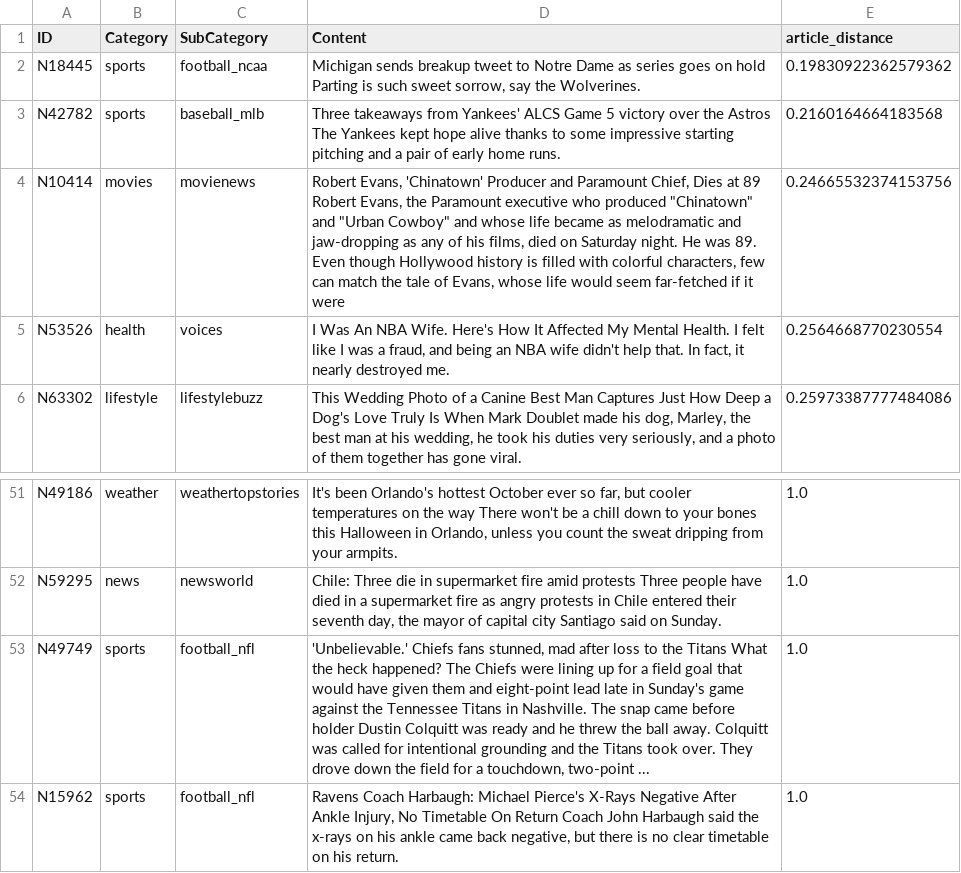
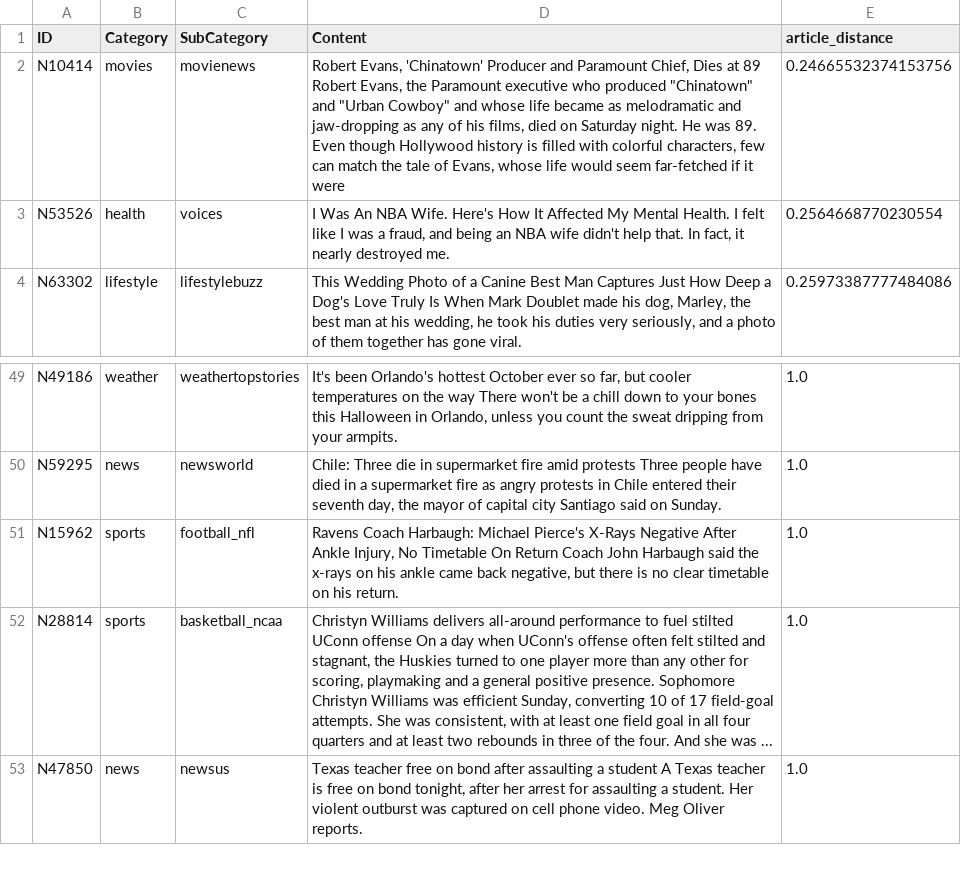
Before and after one commit to krisbara/GPT-Recommender-systems, a CSV file: collab_test.csv, drawn as a sheet; only a part is shown, gaps mark what is left out; the shorter side is filled out with more unchanged rows.

Commit message:
collaborative: fixed

```diff
--- a/collab_test.csv
+++ b/collab_test.csv
@@ -1,4 +1,2 @@
 ID,Category,SubCategory,Content,article_distance
-N18445,sports,football_ncaa,"Michigan sends breakup tweet to Notre Dame as series goes on hold Parting is such sweet sorrow, say the Wolverines.",0.19830922362579362
-N42782,sports,baseball_mlb,Three takeaways from Yankees' ALCS Game 5 victory over the Astros The Yankees kept hope alive thanks to some impressive starting pitching and a pair of early home runs.,0.2160164664183568
 N10414,movies,movienews,"Robert Evans, 'Chinatown' Producer and Paramount Chief, Dies at 89 Robert Evans, the Paramount executive who produced ""Chinatown"" and ""Urban Cowboy"" and whose life became as melodramatic and jaw-dropping as any of his films, died on Saturday night. He was 89. Even though Hollywood history is filled with colorful characters, few can match the tale of Evans, whose life would seem far-fetched if it were",0.24665532374153756
@@ -52,3 +50,2 @@ N49186,weather,weathertopstories,"It's been Orlando's hottest October ever so fa
 N59295,news,newsworld,"Chile: Three die in supermarket fire amid protests Three people have died in a supermarket fire as angry protests in Chile entered their seventh day, the mayor of capital city Santiago said on Sunday.",1.0
-N49749,sports,football_nfl,"'Unbelievable.' Chiefs fans stunned, mad after loss to the Titans What the heck happened? The Chiefs were lining up for a field goal that would have given them and eight-point lead late in Sunday's game against the Tennessee Titans in Nashville. The snap came before holder Dustin Colquitt was ready and he threw the ball away. Colquitt was called for intentional grounding and the Titans took over. They drove down the field for a touchdown, two-point ...",1.0
 N15962,sports,football_nfl,"Ravens Coach Harbaugh: Michael Pierce's X-Rays Negative After Ankle Injury, No Timetable On Return Coach John Harbaugh said the x-rays on his ankle came back negative, but there is no clear timetable on his return.",1.0
```
Also changed, not shown: 1 other file.
